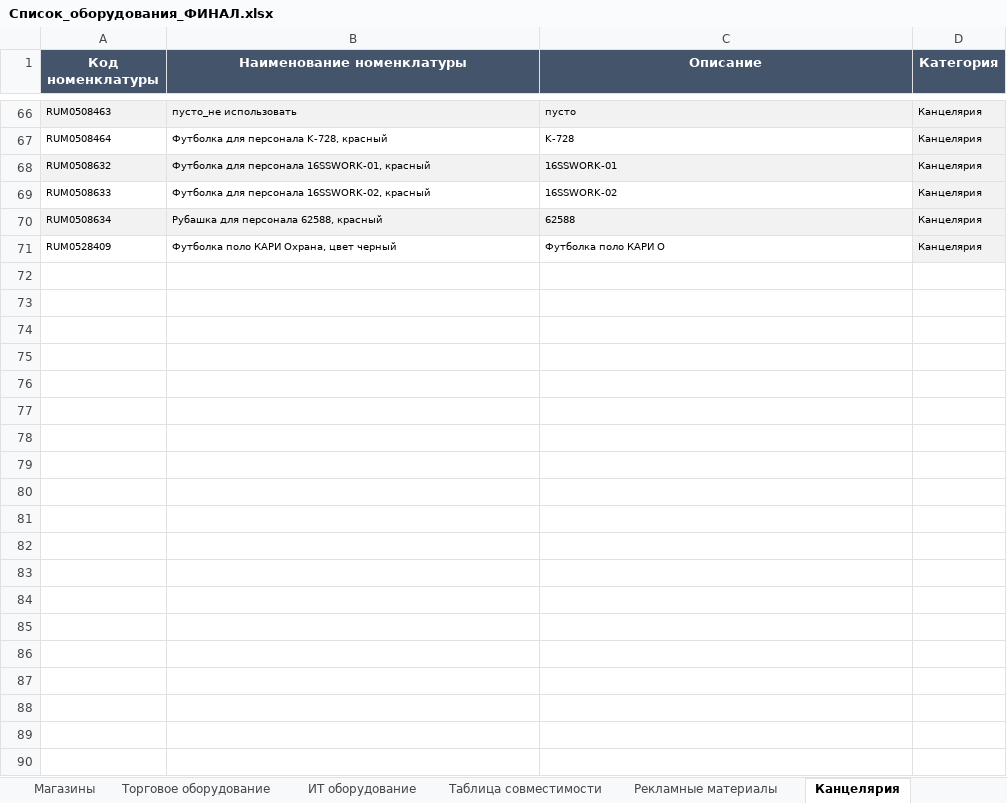
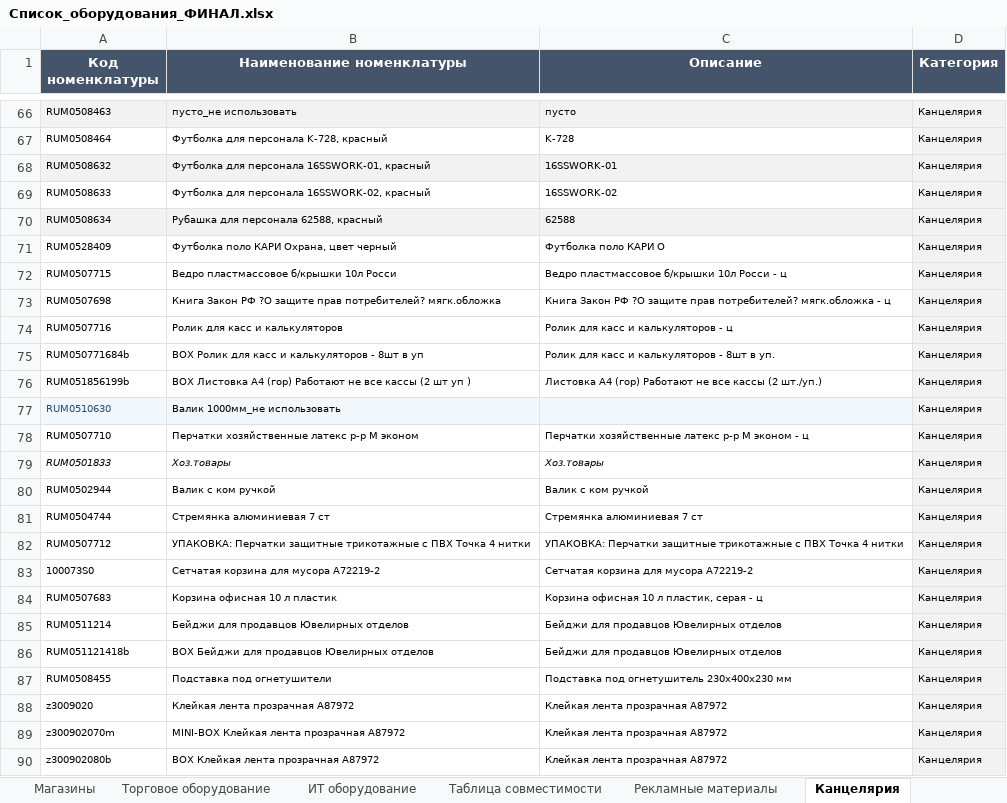
Before and after one commit to skbmaksim82-byte/Portal-zakazov, an Excel workbook: Список_оборудования_ФИНАЛ.xlsx, sheet Канцелярия, drawn as a sheet; only a part is shown, gaps mark what is left out; values as stored, in another font and other column widths than the file's, no borders; the diff covers the shown part only; the diff names each change by its address in the sheet, - before the commit and + after, or states it on an @@ line.

```diff
--- a/Список_оборудования_ФИНАЛ.xlsx (sheet Канцелярия)
+++ b/Список_оборудования_ФИНАЛ.xlsx (sheet Канцелярия)
+row 72: RUM0507715 | Ведро пластмассовое б/крышки 10л Росси | Ведро пластмассовое б/крышки 10л Росси - ц | Канцелярия
+row 73: RUM0507698 | Книга Закон РФ ?О защите прав потребителей? мягк.обложка | Книга Закон РФ ?О защите прав потребителей? мягк.обложка - ц | Канцелярия
+row 74: RUM0507716 | Ролик для касс и калькуляторов | Ролик для касс и калькуляторов - ц | Канцелярия
+row 75: RUM050771684b | BOX Ролик для касс и калькуляторов - 8шт в уп | Ролик для касс и калькуляторов - 8шт в уп. | Канцелярия
+row 76: RUM051856199b | BOX Листовка А4 (гор) Работают не все кассы (2 шт уп ) | Листовка А4 (гор) Работают не все кассы (2 шт./уп.) | Канцелярия
+row 77: RUM0510630 | Валик 1000мм_не использовать |  | Канцелярия
+row 78: RUM0507710 | Перчатки хозяйственные латекс р-р М эконом | Перчатки хозяйственные латекс р-р М эконом - ц | Канцелярия
+row 79: RUM0501833 | Хоз.товары | Хоз.товары | Канцелярия
+row 80: RUM0502944 | Валик с ком ручкой | Валик с ком ручкой | Канцелярия
+row 81: RUM0504744 | Стремянка алюминиевая 7 ст | Стремянка алюминиевая 7 ст | Канцелярия
+row 82: RUM0507712 | УПАКОВКА: Перчатки защитные трикотажные с ПВХ Точка 4 нитки | УПАКОВКА: Перчатки защитные трикотажные с ПВХ Точка 4 нитки | Канцелярия
+row 83: 100073S0 | Сетчатая корзина для мусора A72219-2 | Сетчатая корзина для мусора A72219-2 | Канцелярия
+row 84: RUM0507683 | Корзина офисная 10 л пластик | Корзина офисная 10 л пластик, серая - ц | Канцелярия
+row 85: RUM0511214 | Бейджи для продавцов Ювелирных отделов | Бейджи для продавцов Ювелирных отделов | Канцелярия
+row 86: RUM051121418b | BOX Бейджи для продавцов Ювелирных отделов | Бейджи для продавцов Ювелирных отделов | Канцелярия
+row 87: RUM0508455 | Подставка под огнетушители | Подставка под огнетушитель 230x400x230 мм | Канцелярия
+row 88: z3009020 | Клейкая лента прозрачная A87972 | Клейкая лента прозрачная A87972 | Канцелярия
+row 89: z300902070m | MINI-BOX Клейкая лента прозрачная A87972 | Клейкая лента прозрачная A87972 | Канцелярия
+row 90: z300902080b | BOX Клейкая лента прозрачная A87972 | Клейкая лента прозрачная A87972 | Канцелярия
```
Also changed, not shown: 47 added rows elsewhere in this sheet, sheet Торговое оборудование, sheet Рекламные материалы, sheet Ювелирное оборудование, sheet ИТ оборудование, sheet Световое оборудование, sheet Слаботочное оборудование, 2 other files.
